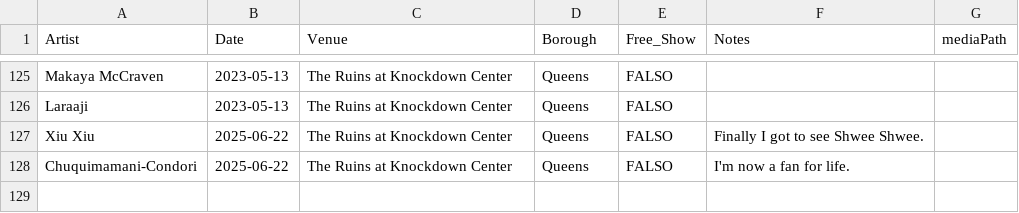
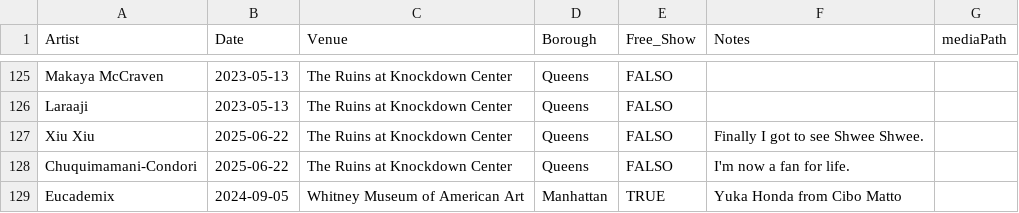
Before and after one commit to njsmithfm/in-the-crowd, a CSV file: data/raw/shows.csv, drawn as a sheet; only a part is shown, gaps mark what is left out; the diff names each change by its address in the sheet, - before the commit and + after, or states it on an @@ line.

Commit message:
feat: bin shows by bill_ID in showsList

```diff
--- a/data/raw/shows.csv
+++ b/data/raw/shows.csv
+row 129: Eucademix | 2024-09-05 | Whitney Museum of American Art | Manhattan | TRUE | Yuka Honda from Cibo Matto
```
Also changed, not shown: 3 other files.
